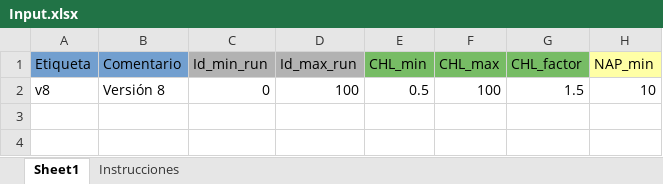
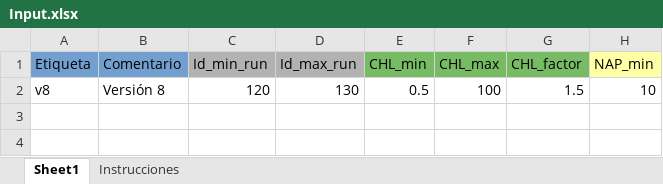
Before and after one commit to ScheinerS/HL, an Excel workbook: Input.xlsx, sheet Sheet1, drawn as a sheet; only a part is shown; values as stored, in another font and other column widths than the file's, no borders; the diff names each change by its address in the sheet, - before the commit and + after, or states it on an @@ line.

```diff
--- a/Input.xlsx (sheet Sheet1)
+++ b/Input.xlsx (sheet Sheet1)
-C2 (Id_min_run): 0
+C2 (Id_min_run): 120
-D2 (Id_max_run): 100
+D2 (Id_max_run): 130
```
Also changed, not shown: 3 other files.
